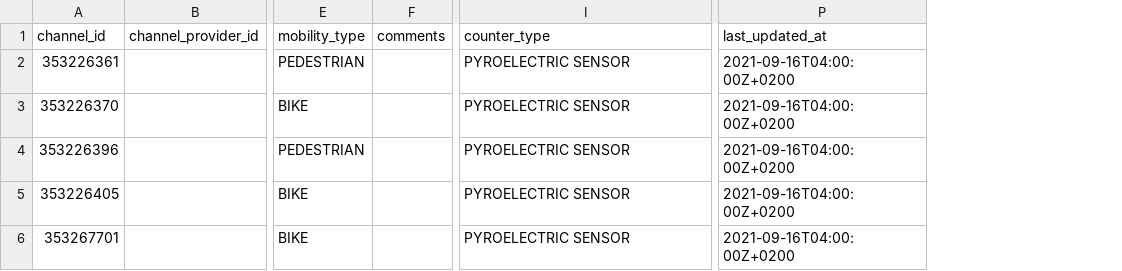
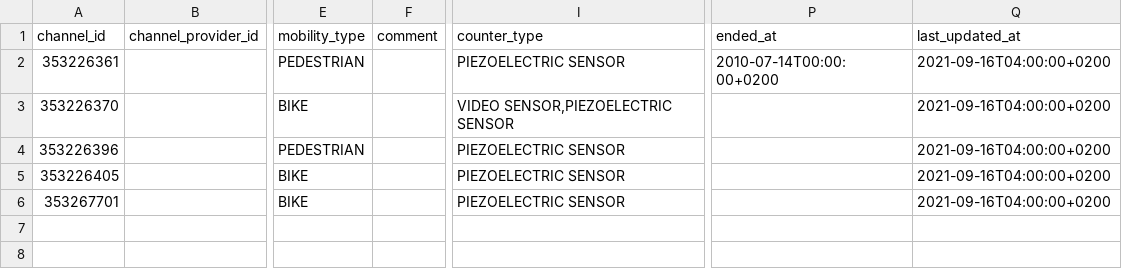
Before and after one commit to etalab/schema-comptage-mobilites-channel, a CSV file: exemple-valide-eco-compteur.csv, drawn as a sheet; only a part is shown, gaps mark what is left out; removed rows and columns are numbered as before the commit, all else as after; the diff names each change by its address in the sheet, - before the commit and + after, or states it on an @@ line.

Commit message:
Fix broken example

```diff
--- a/exemple-valide-eco-compteur.csv
+++ b/exemple-valide-eco-compteur.csv
-column F (comments), empty
+column F (comment), empty
+column P (ended_at), row 2: 2010-07-14T00:00:00+0200
-I2 (counter_type): PYROELECTRIC SENSOR
+I2 (counter_type): PIEZOELECTRIC SENSOR
-Q2:Q6 (last_updated_at): 2021-09-16T04:00:00Z+0200
+Q2:Q6 (last_updated_at): 2021-09-16T04:00:00+0200
-I3 (counter_type): PYROELECTRIC SENSOR
+I3 (counter_type): VIDEO SENSOR,PIEZOELECTRIC SENSOR
-I4:I6 (counter_type): PYROELECTRIC SENSOR
+I4:I6 (counter_type): PIEZOELECTRIC SENSOR
```
